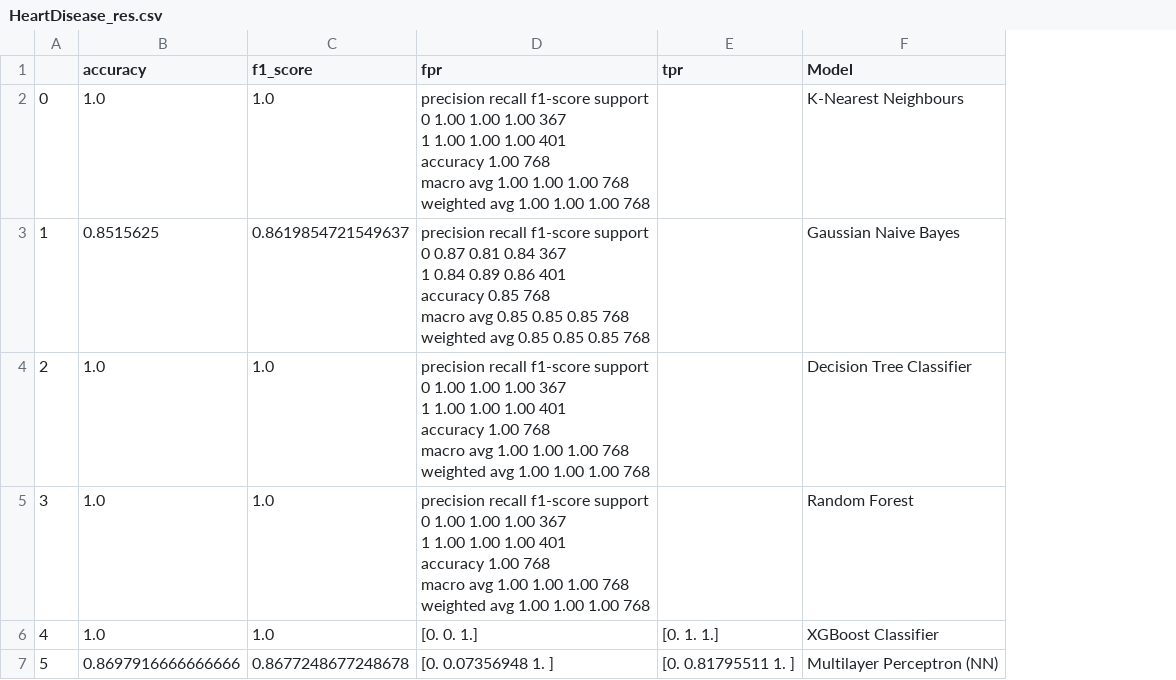
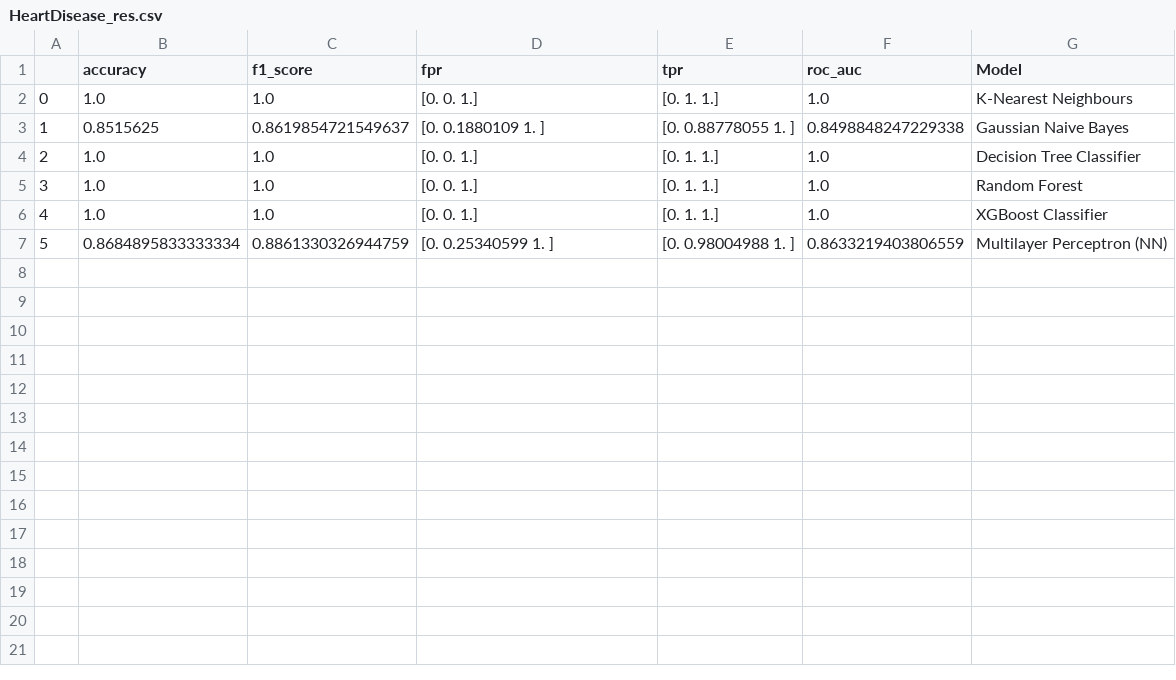
Before and after one commit to sweetd0ve/neural-networks-fca, a CSV file: data/HeartDisease_res.csv, drawn as a sheet; ↵ is a line break in a cell; the diff names each change by its address in the sheet, - before the commit and + after, or states it on an @@ line.

```diff
--- a/data/HeartDisease_res.csv
+++ b/data/HeartDisease_res.csv
+column F (roc_auc), rows 2-7: 1.0 | 0.8498848247229338 | 1.0 | 1.0 | 1.0 | 0.8633219403806559
-D2 (fpr): precision recall f1-score support ↵ 0 1.00 1.00 1.00 367 ↵ 1 1.00 1.00 1.00 401 ↵ accuracy 1.00 768 ↵ macro avg 1.00 1.00 1.00 768 ↵ weighted avg 1.00 1.00 1.00 768
+D2 (fpr): [0. 0. 1.]
-E2 (tpr): (empty)
+E2 (tpr): [0. 1. 1.]
-D3 (fpr): precision recall f1-score support ↵ 0 0.87 0.81 0.84 367 ↵ 1 0.84 0.89 0.86 401 ↵ accuracy 0.85 768 ↵ macro avg 0.85 0.85 0.85 768 ↵ weighted avg 0.85 0.85 0.85 768
+D3 (fpr): [0. 0.1880109 1. ]
-E3 (tpr): (empty)
+E3 (tpr): [0. 0.88778055 1. ]
-D4:D5 (fpr): precision recall f1-score support ↵ 0 1.00 1.00 1.00 367 ↵ 1 1.00 1.00 1.00 401 ↵ accuracy 1.00 768 ↵ macro avg 1.00 1.00 1.00 768 ↵ weighted avg 1.00 1.00 1.00 768
+D4:D5 (fpr): [0. 0. 1.]
-E4:E5 (tpr): (empty)
+E4:E5 (tpr): [0. 1. 1.]
-B7 (accuracy): 0.8697916666666666
+B7 (accuracy): 0.8684895833333334
-C7 (f1_score): 0.8677248677248678
+C7 (f1_score): 0.8861330326944759
-D7 (fpr): [0. 0.07356948 1. ]
+D7 (fpr): [0. 0.25340599 1. ]
-E7 (tpr): [0. 0.81795511 1. ]
+E7 (tpr): [0. 0.98004988 1. ]
```
Also changed, not shown: 3 other files.
